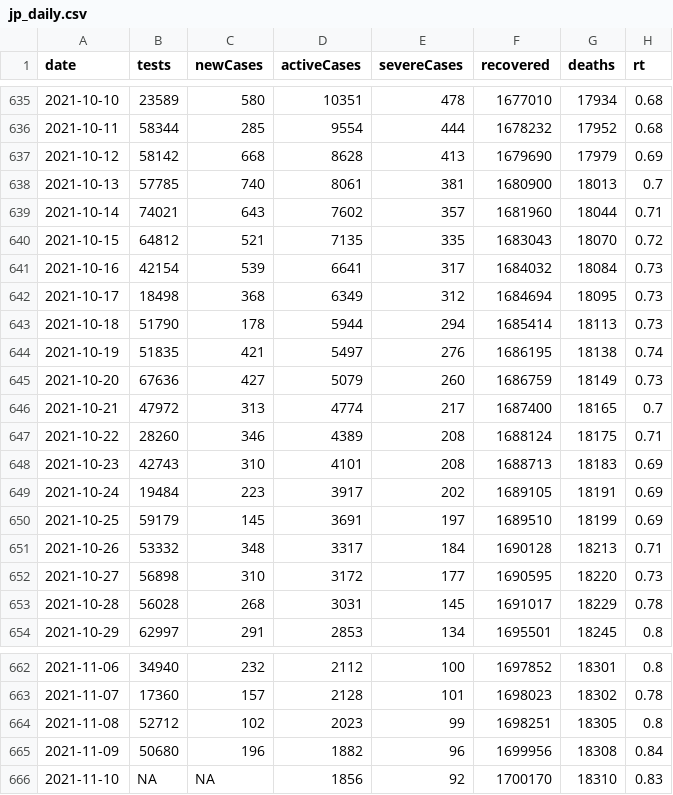
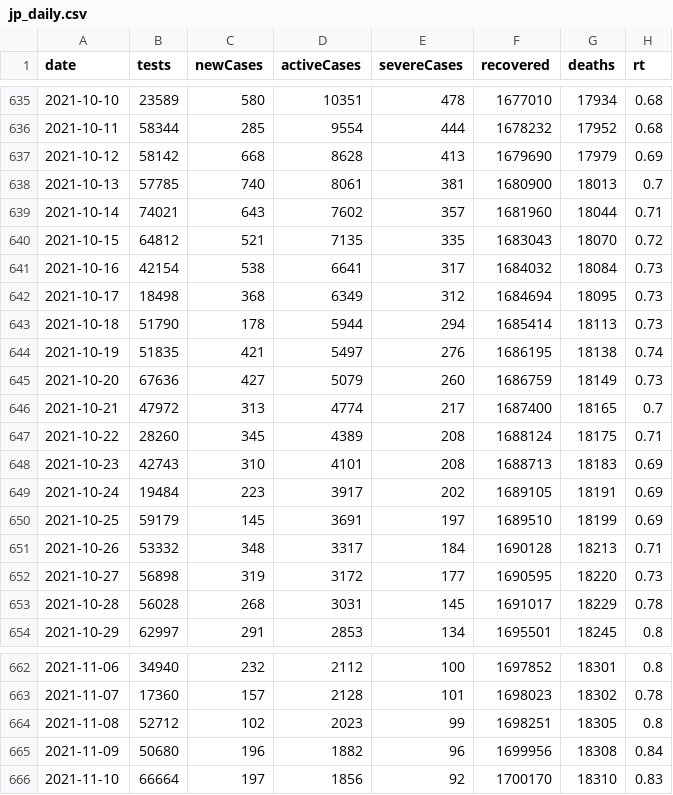
Before and after one commit to kj-9/covid19jp, a CSV file: data-raw/dist/jp_daily.csv, drawn as a sheet; only a part is shown, gaps mark what is left out; the diff covers the shown part only.

```diff
--- a/data-raw/dist/jp_daily.csv
+++ b/data-raw/dist/jp_daily.csv
@@ -640,3 +640,3 @@ date,tests,newCases,activeCases,severeCases,recovered,deaths,rt
 2021-10-15,64812,521,7135,335,1683043,18070,0.72
-2021-10-16,42154,539,6641,317,1684032,18084,0.73
+2021-10-16,42154,538,6641,317,1684032,18084,0.73
 2021-10-17,18498,368,6349,312,1684694,18095,0.73
@@ -646,3 +646,3 @@ date,tests,newCases,activeCases,severeCases,recovered,deaths,rt
 2021-10-21,47972,313,4774,217,1687400,18165,0.7
-2021-10-22,28260,346,4389,208,1688124,18175,0.71
+2021-10-22,28260,345,4389,208,1688124,18175,0.71
 2021-10-23,42743,310,4101,208,1688713,18183,0.69
@@ -651,3 +651,3 @@ date,tests,newCases,activeCases,severeCases,recovered,deaths,rt
 2021-10-26,53332,348,3317,184,1690128,18213,0.71
-2021-10-27,56898,310,3172,177,1690595,18220,0.73
+2021-10-27,56898,319,3172,177,1690595,18220,0.73
 2021-10-28,56028,268,3031,145,1691017,18229,0.78
@@ -665,2 +665,2 @@ date,tests,newCases,activeCases,severeCases,recovered,deaths,rt
 2021-11-09,50680,196,1882,96,1699956,18308,0.84
-2021-11-10,NA,NA,1856,92,1700170,18310,0.83
+2021-11-10,66664,197,1856,92,1700170,18310,0.83
```
Also changed, not shown: 12 edited cells elsewhere in this file, 3 other files.
